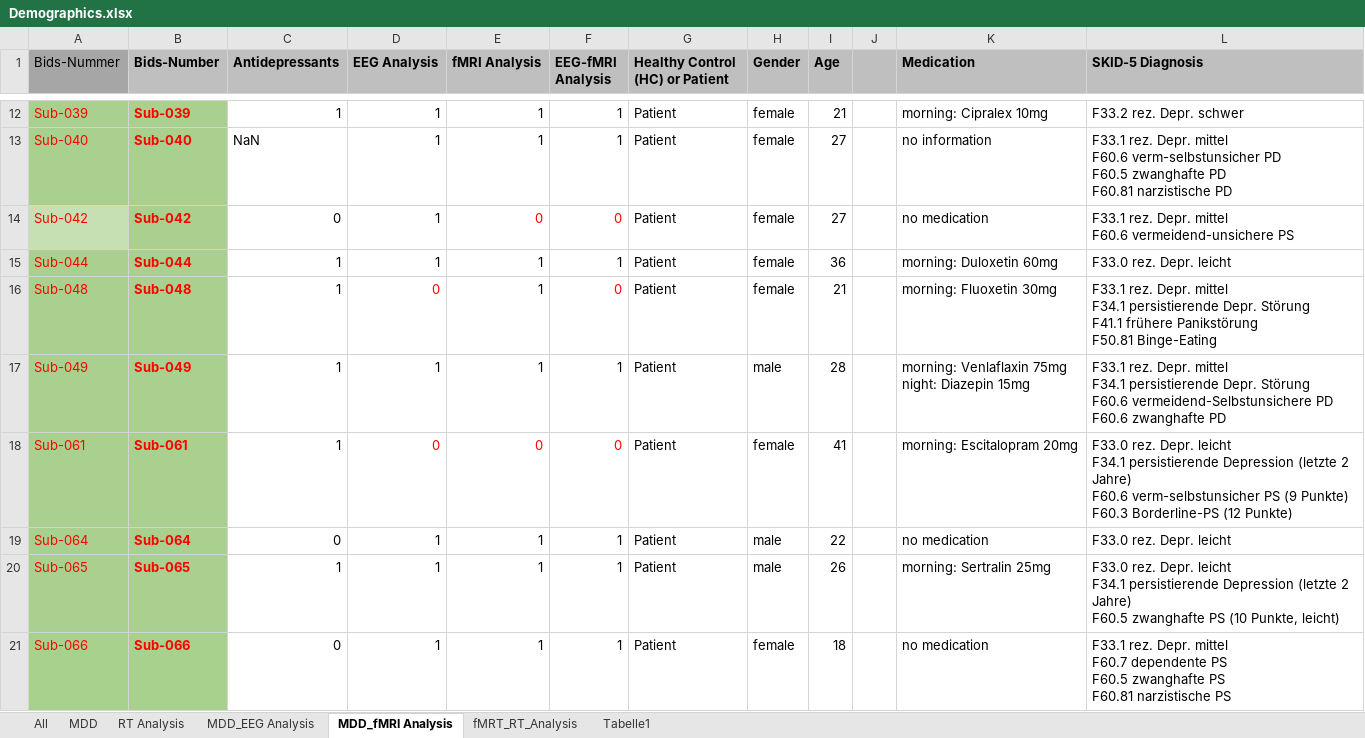
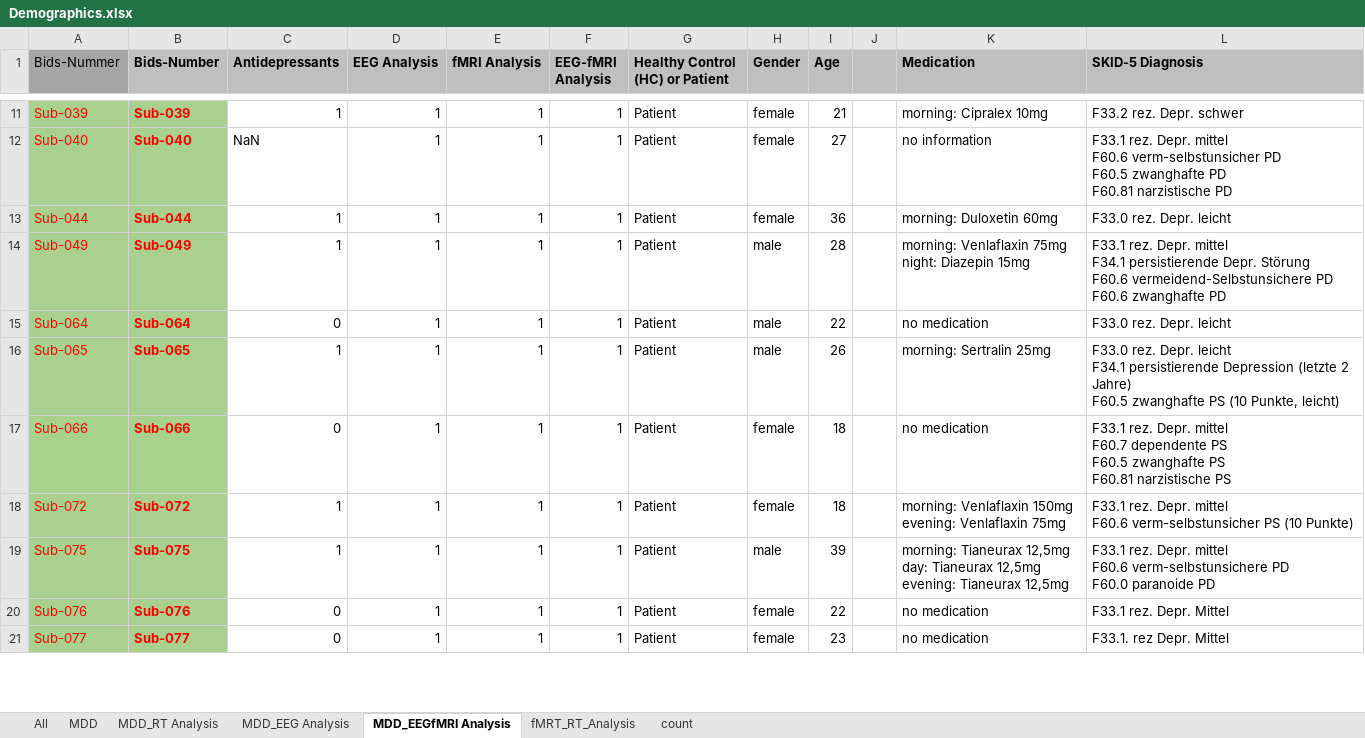
Before and after one commit to JuliaSchraeder/UnconsciousBias, an Excel workbook: data/Demographics.xlsx, sheet MDD_EEGfMRI Analysis, drawn as a sheet; only a part is shown, gaps mark what is left out; the shorter side is filled out with more unchanged rows; values as stored, in another font and other column widths than the file's, no borders; removed rows and columns are numbered as before the commit, all else as after; ↵ is a line break in a cell; the diff covers the shown part only; the diff names each change by its address in the sheet, - before the commit and + after, or states it on an @@ line.

```diff
--- a/data/Demographics.xlsx (sheet MDD_EEGfMRI Analysis)
+++ b/data/Demographics.xlsx (sheet MDD_EEGfMRI Analysis)
-sheet tab: RT Analysis
+sheet tab: MDD_RT Analysis
-sheet tab: MDD_fMRI Analysis
+sheet tab: MDD_EEGfMRI Analysis
-sheet tab: Tabelle1
+sheet tab: count
-row 14: Sub-042 | Sub-042 | 0 | 1 | 0 | 0 | Patient | female | 27 |  | no medication | F33.1 rez. Depr. mittel ↵ F60.6 vermeidend-unsichere PS
-row 16: Sub-048 | Sub-048 | 1 | 0 | 1 | 0 | Patient | female | 21 |  | morning: Fluoxetin 30mg | F33.1 rez. Depr. mittel ↵ F34.1 persistierende Depr. Störung ↵ F41.1 frühere Panikstörung ↵ F50.81 Binge-Eating
-row 18: Sub-061 | Sub-061 | 1 | 0 | 0 | 0 | Patient | female | 41 |  | morning: Escitalopram 20mg | F33.0 rez. Depr. leicht ↵ F34.1 persistierende Depression (letzte 2 Jahre) ↵ F60.6 verm-selbstunsicher PS (9 Punkte) ↵ F60.3 Borderline-PS (12 Punkte)
```
Also changed, not shown: 1 added row, 7 removed rows and 1 edited cell elsewhere in this sheet, sheet All, sheet MDD_RT Analysis, sheet MDD_EEG Analysis.
